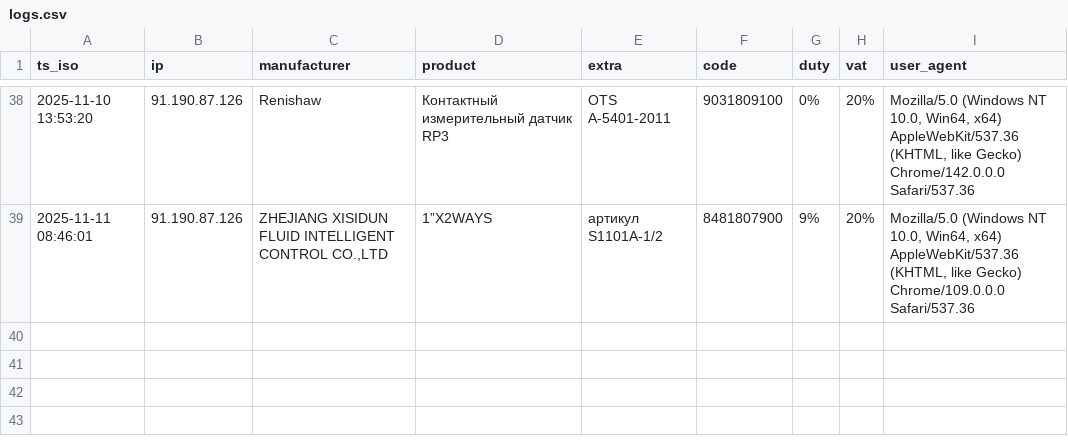
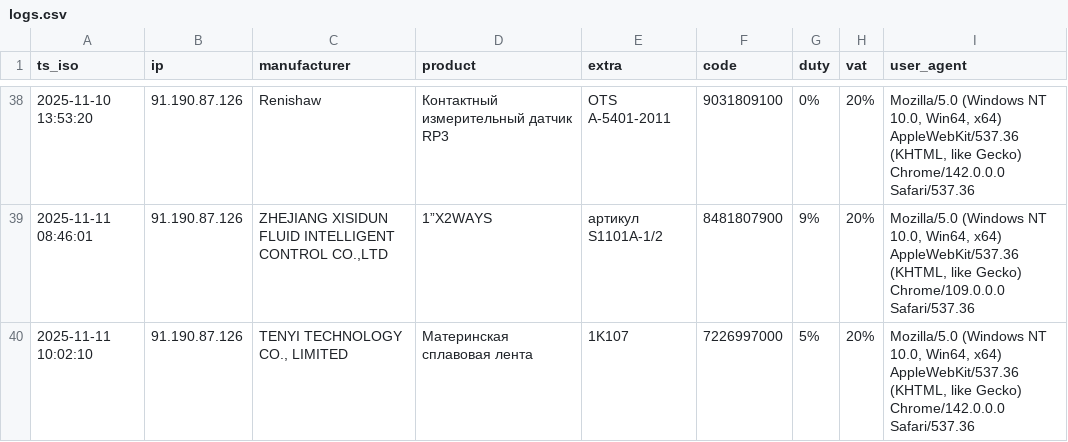
Before and after one commit to SKD02/website, a CSV file: logs.csv, drawn as a sheet; only a part is shown, gaps mark what is left out; the diff names each change by its address in the sheet, - before the commit and + after, or states it on an @@ line.

Commit message:
append log 2025-11-11 10:02:10

```diff
--- a/logs.csv
+++ b/logs.csv
+row 40: 2025-11-11 10:02:10 | 91.190.87.126 | TENYI TECHNOLOGY CO., LIMITED | Материнская сплавовая лента | 1K107 | 7226997000 | 5% | 20% | Mozilla/5.0 (Windows NT 10.0, Win64, x64) AppleWebKit/537.36 (KHTML, like Gecko) Chrome/142.0.0.0 Safari/537.36
```
